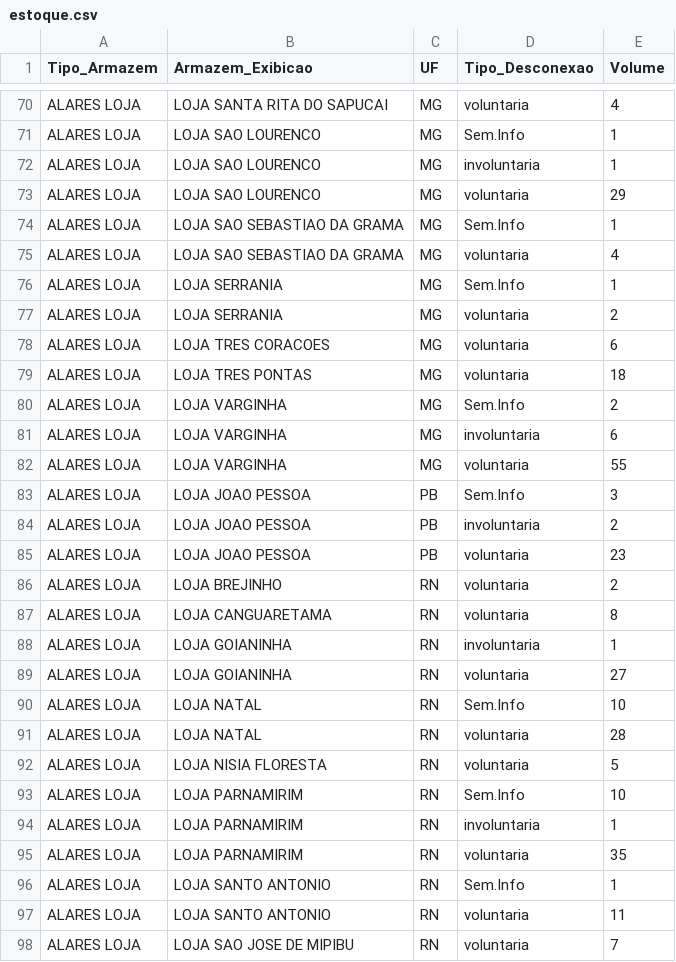
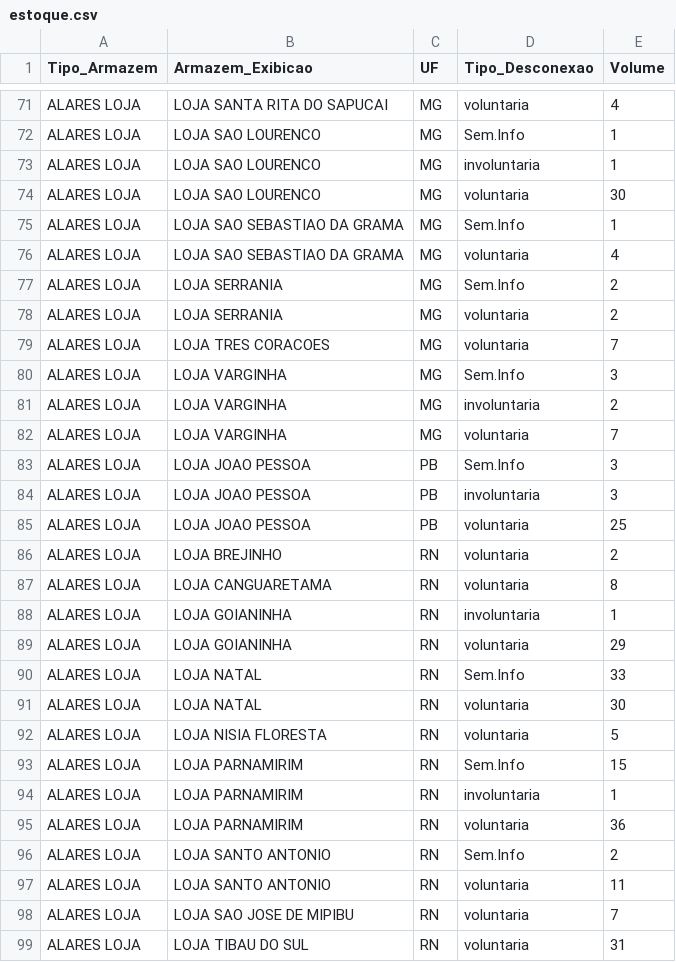
Before and after one commit to igorsilva0584-png/Operacional_LogRev, a CSV file: data/estoque.csv, drawn as a sheet; only a part is shown, gaps mark what is left out; the shorter side is filled out with more unchanged rows; the diff covers the shown part only.

```diff
--- a/data/estoque.csv
+++ b/data/estoque.csv
@@ -72,15 +73,14 @@ ALARES LOJA; LOJA SAO LOURENCO;MG;Sem.Info;1
 ALARES LOJA; LOJA SAO LOURENCO;MG;involuntaria;1
-ALARES LOJA; LOJA SAO LOURENCO;MG;voluntaria;29
+ALARES LOJA; LOJA SAO LOURENCO;MG;voluntaria;30
 ALARES LOJA; LOJA SAO SEBASTIAO DA GRAMA;MG;Sem.Info;1
 ALARES LOJA; LOJA SAO SEBASTIAO DA GRAMA;MG;voluntaria;4
-ALARES LOJA; LOJA SERRANIA;MG;Sem.Info;1
+ALARES LOJA; LOJA SERRANIA;MG;Sem.Info;2
 ALARES LOJA; LOJA SERRANIA;MG;voluntaria;2
-ALARES LOJA; LOJA TRES CORACOES;MG;voluntaria;6
-ALARES LOJA; LOJA TRES PONTAS;MG;voluntaria;18
-ALARES LOJA; LOJA VARGINHA;MG;Sem.Info;2
-ALARES LOJA; LOJA VARGINHA;MG;involuntaria;6
-ALARES LOJA; LOJA VARGINHA;MG;voluntaria;55
+ALARES LOJA; LOJA TRES CORACOES;MG;voluntaria;7
+ALARES LOJA; LOJA VARGINHA;MG;Sem.Info;3
+ALARES LOJA; LOJA VARGINHA;MG;involuntaria;2
+ALARES LOJA; LOJA VARGINHA;MG;voluntaria;7
 ALARES LOJA; LOJA JOAO PESSOA;PB;Sem.Info;3
-ALARES LOJA; LOJA JOAO PESSOA;PB;involuntaria;2
-ALARES LOJA; LOJA JOAO PESSOA;PB;voluntaria;23
+ALARES LOJA; LOJA JOAO PESSOA;PB;involuntaria;3
+ALARES LOJA; LOJA JOAO PESSOA;PB;voluntaria;25
 ALARES LOJA; LOJA BREJINHO;RN;voluntaria;2
@@ -88,10 +88,10 @@ ALARES LOJA; LOJA CANGUARETAMA;RN;voluntaria;8
 ALARES LOJA; LOJA GOIANINHA;RN;involuntaria;1
-ALARES LOJA; LOJA GOIANINHA;RN;voluntaria;27
-ALARES LOJA; LOJA NATAL;RN;Sem.Info;10
-ALARES LOJA; LOJA NATAL;RN;voluntaria;28
+ALARES LOJA; LOJA GOIANINHA;RN;voluntaria;29
+ALARES LOJA; LOJA NATAL;RN;Sem.Info;33
+ALARES LOJA; LOJA NATAL;RN;voluntaria;30
 ALARES LOJA; LOJA NISIA FLORESTA;RN;voluntaria;5
-ALARES LOJA; LOJA PARNAMIRIM;RN;Sem.Info;10
+ALARES LOJA; LOJA PARNAMIRIM;RN;Sem.Info;15
 ALARES LOJA; LOJA PARNAMIRIM;RN;involuntaria;1
-ALARES LOJA; LOJA PARNAMIRIM;RN;voluntaria;35
-ALARES LOJA; LOJA SANTO ANTONIO;RN;Sem.Info;1
+ALARES LOJA; LOJA PARNAMIRIM;RN;voluntaria;36
+ALARES LOJA; LOJA SANTO ANTONIO;RN;Sem.Info;2
 ALARES LOJA; LOJA SANTO ANTONIO;RN;voluntaria;11
```
Also changed, not shown: 10 added rows, 2 removed rows and 62 edited cells elsewhere in this file, data/internalizados.csv, data/metas_terceiras.csv, 1 other file.
